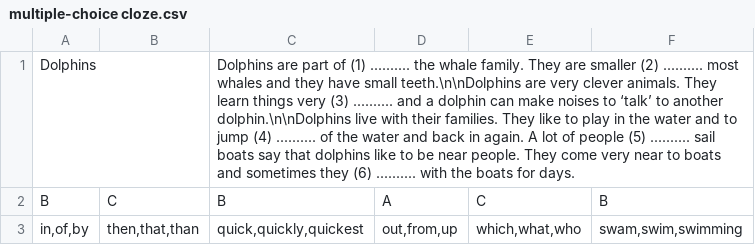
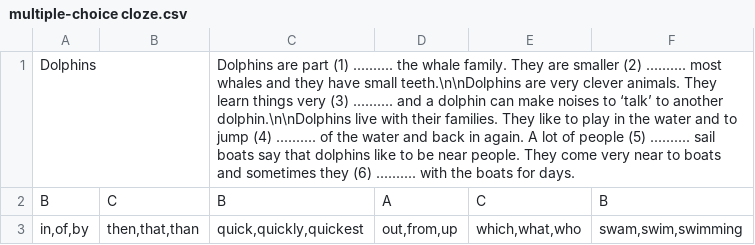
Before and after one commit to RastislavTuranyi/cambridge_english_cat, a CSV file: Data/A1/multiple-choice cloze.csv, drawn as a sheet.

```diff
--- a/Data/A1/multiple-choice cloze.csv
+++ b/Data/A1/multiple-choice cloze.csv
@@ -1,2 +1,2 @@
-Dolphins;;Dolphins are part of (1) .......... the whale family. They are smaller (2) .......... most whales and they have small teeth.\n\nDolphins are very clever animals. They learn things very (3) .......... and a dolphin can make noises to ‘talk’ to another dolphin.\n\nDolphins live with their families. They like to play in the water and to jump (4) .......... of the water and back in again. A lot of people (5) .......... sail boats say that dolphins like to be near people. They come very near to boats and sometimes they (6) .......... with the boats for days.
+Dolphins;;Dolphins are part (1) .......... the whale family. They are smaller (2) .......... most whales and they have small teeth.\n\nDolphins are very clever animals. They learn things very (3) .......... and a dolphin can make noises to ‘talk’ to another dolphin.\n\nDolphins live with their families. They like to play in the water and to jump (4) .......... of the water and back in again. A lot of people (5) .......... sail boats say that dolphins like to be near people. They come very near to boats and sometimes they (6) .......... with the boats for days.
 B;C;B;A;C;B
```
Also changed, not shown: Data/B1/multiple match.csv, Data/B2/open cloze.csv, 6 other files.
